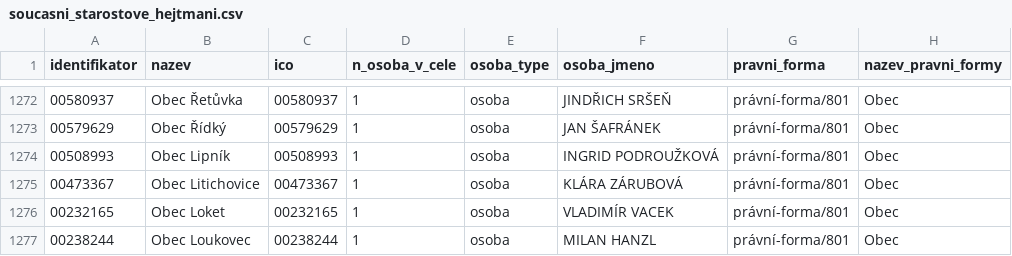
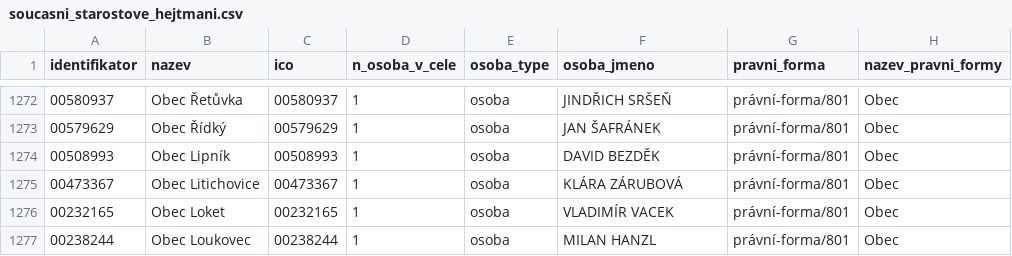
Before and after one commit to skvrnami/mayors2, a CSV file: output/soucasni_starostove_hejtmani.csv, drawn as a sheet; only a part is shown, gaps mark what is left out.

```diff
--- a/output/soucasni_starostove_hejtmani.csv
+++ b/output/soucasni_starostove_hejtmani.csv
@@ -1273,3 +1273,3 @@
 "00579629","Obec Řídký","00579629",1,"osoba","JAN ŠAFRÁNEK","právní-forma/801","Obec"
-"00508993","Obec Lipník","00508993",1,"osoba","INGRID PODROUŽKOVÁ","právní-forma/801","Obec"
+"00508993","Obec Lipník","00508993",1,"osoba","DAVID BEZDĚK","právní-forma/801","Obec"
 "00473367","Obec Litichovice","00473367",1,"osoba","KLÁRA ZÁRUBOVÁ","právní-forma/801","Obec"
```
Also changed, not shown: 2 other files.
